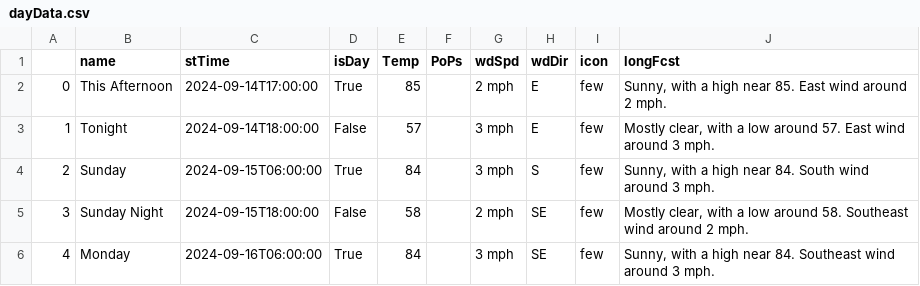
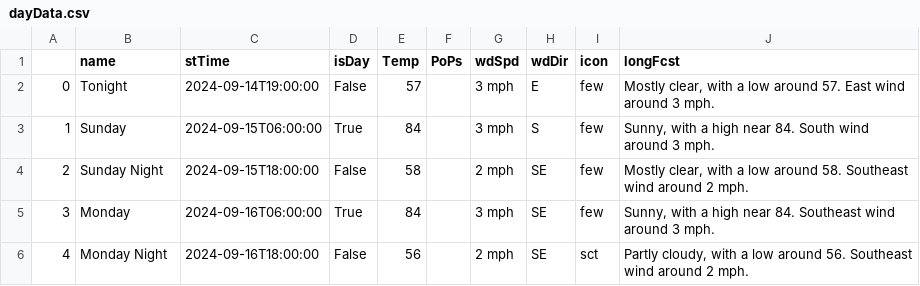
Before and after one commit to avinasharavind/weather-dashboard, a CSV file: static/files/dayData.csv, drawn as a sheet; only a part is shown; the diff covers the shown part only.

```diff
--- a/static/files/dayData.csv
+++ b/static/files/dayData.csv
@@ -1,6 +1,6 @@
 ,name,stTime,isDay,Temp,PoPs,wdSpd,wdDir,icon,longFcst
-0,This Afternoon,2024-09-14T17:00:00,True,85,,2 mph,E,few,"Sunny, with a high near 85. East wind around 2 mph."
-1,Tonight,2024-09-14T18:00:00,False,57,,3 mph,E,few,"Mostly clear, with a low around 57. East wind around 3 mph."
-2,Sunday,2024-09-15T06:00:00,True,84,,3 mph,S,few,"Sunny, with a high near 84. South wind around 3 mph."
-3,Sunday Night,2024-09-15T18:00:00,False,58,,2 mph,SE,few,"Mostly clear, with a low around 58. Southeast wind around 2 mph."
-4,Monday,2024-09-16T06:00:00,True,84,,3 mph,SE,few,"Sunny, with a high near 84. Southeast wind around 3 mph."
+0,Tonight,2024-09-14T19:00:00,False,57,,3 mph,E,few,"Mostly clear, with a low around 57. East wind around 3 mph."
+1,Sunday,2024-09-15T06:00:00,True,84,,3 mph,S,few,"Sunny, with a high near 84. South wind around 3 mph."
+2,Sunday Night,2024-09-15T18:00:00,False,58,,2 mph,SE,few,"Mostly clear, with a low around 58. Southeast wind around 2 mph."
+3,Monday,2024-09-16T06:00:00,True,84,,3 mph,SE,few,"Sunny, with a high near 84. Southeast wind around 3 mph."
+4,Monday Night,2024-09-16T18:00:00,False,56,,2 mph,SE,sct,"Partly cloudy, with a low around 56. Southeast wind around 2 mph."
```
Also changed, not shown: 65 edited cells elsewhere in this file, static/files/hourData.csv, 4 other files.
